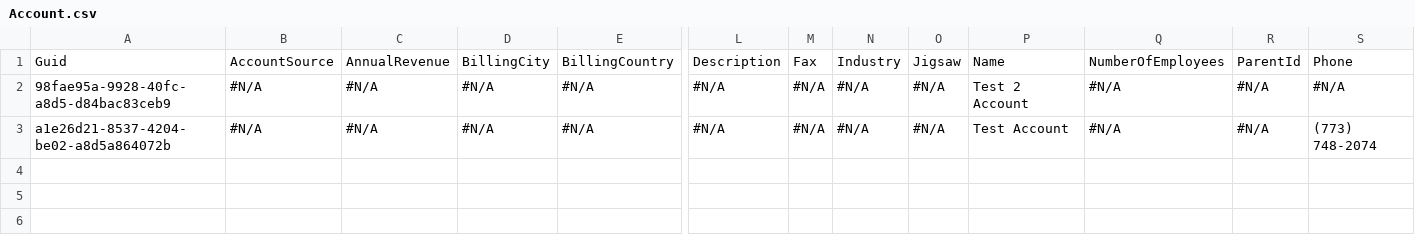
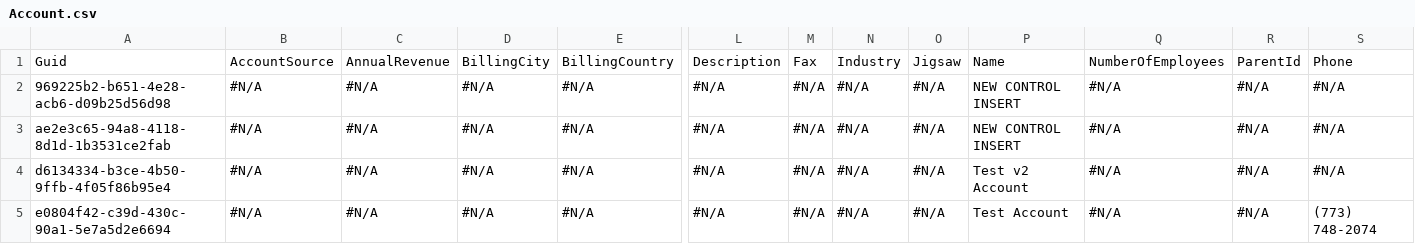
Before and after one commit to Prodlymoover/CPQ-Test-27, a CSV file: Account.csv, drawn as a sheet; only a part is shown, gaps mark what is left out; addresses are those after the commit; rows hold the shown columns only; the diff names each change by its address in the sheet, - before the commit and + after, or states it on an @@ line.

Commit message:
Saved data from the control instance into the repository master branch

```diff
--- a/Account.csv
+++ b/Account.csv
+row 2: 969225b2-b651-4e28-acb6-d09b25d56d98 | #N/A | #N/A | #N/A | #N/A | #N/A | #N/A | #N/A | #N/A | NEW CONTROL INSERT | #N/A | #N/A | #N/A
+row 3: ae2e3c65-94a8-4118-8d1d-1b3531ce2fab | #N/A | #N/A | #N/A | #N/A | #N/A | #N/A | #N/A | #N/A | NEW CONTROL INSERT | #N/A | #N/A | #N/A
-A4: 98fae95a-9928-40fc-a8d5-d84bac83ceb9
+A4: d6134334-b3ce-4b50-9ffb-4f05f86b95e4
-P4: Test 2 Account
+P4: Test v2 Account
-A5: a1e26d21-8537-4204-be02-a8d5a864072b
+A5: e0804f42-c39d-430c-90a1-5e7a5d2e6694
```
Also changed, not shown: Asset.csv, Case.csv, 3 other files.
